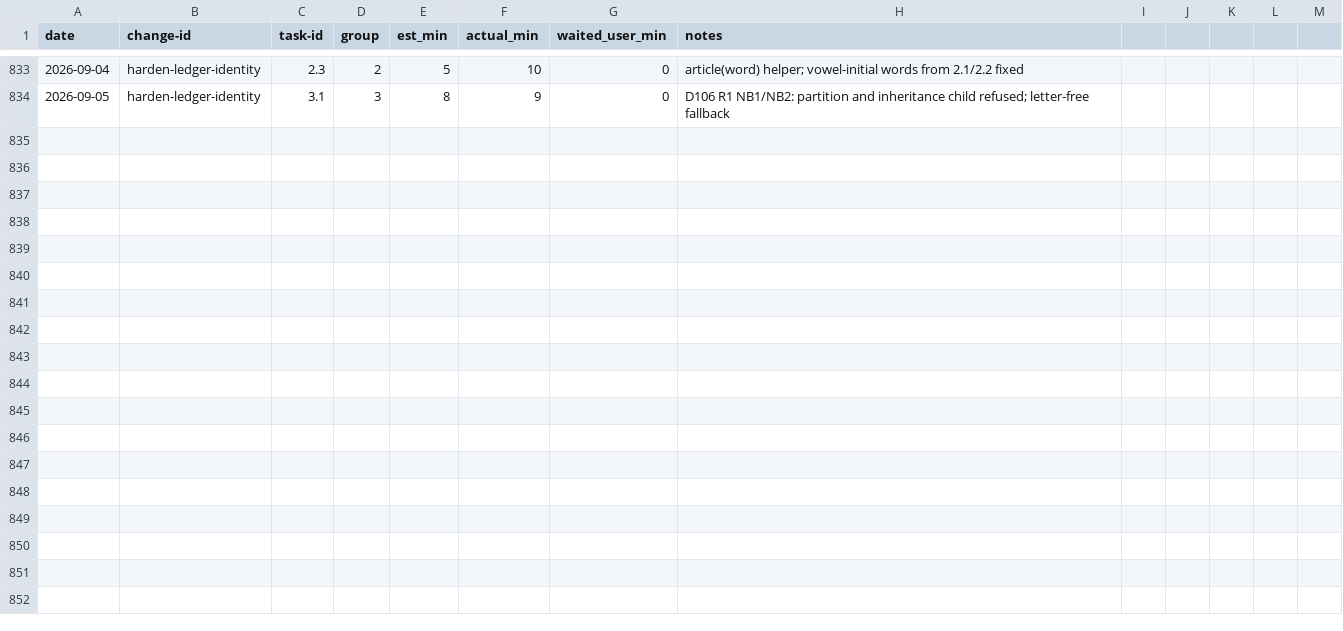
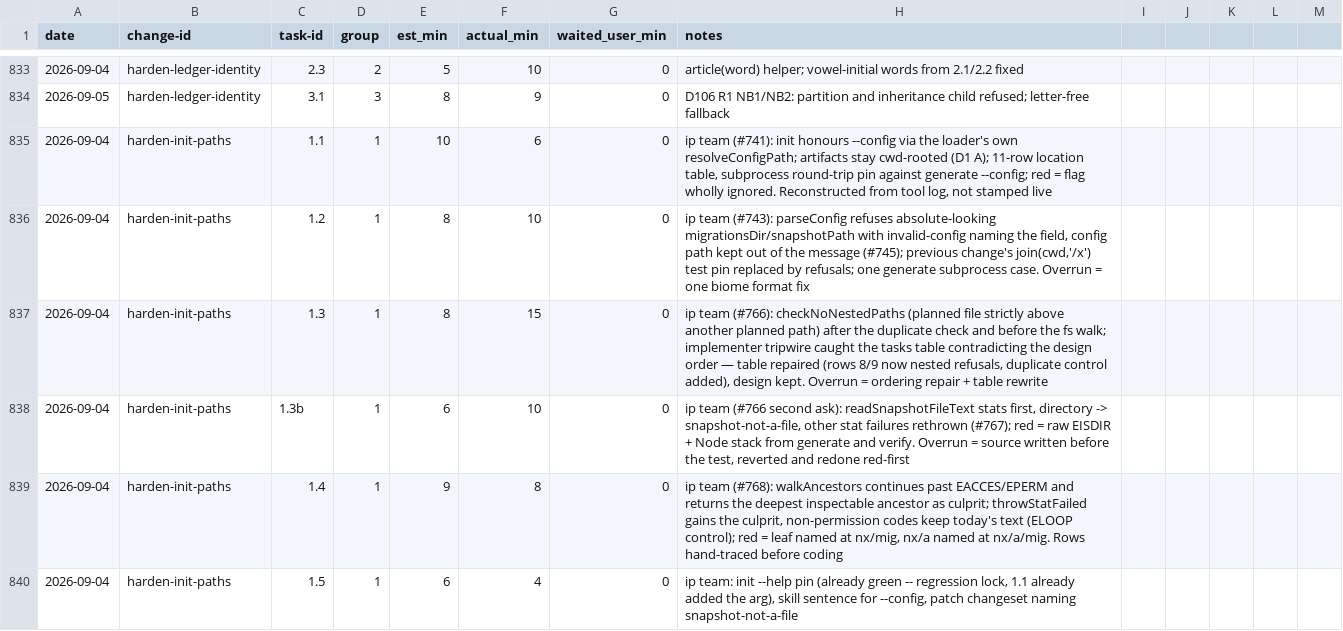
Before and after one commit to quickstart-now/hejbro, a CSV file: openspec/task-times.csv, drawn as a sheet; only a part is shown, gaps mark what is left out; the diff names each change by its address in the sheet, - before the commit and + after, or states it on an @@ line.

Commit message:
chore(openspec): close harden-init-paths group 1

```diff
--- a/openspec/task-times.csv
+++ b/openspec/task-times.csv
+row 835: 2026-09-04 | harden-init-paths | 1.1 | 1 | 10 | 6 | 0 | ip team (#741): init honours --config via the loader's own resolveConfigPath; artifacts stay cwd-rooted (D1 A); 11-row location table, subprocess round-trip pin against generate --config; red = flag wholly ignored. Reconstructed from tool log, not stamped live
+row 836: 2026-09-04 | harden-init-paths | 1.2 | 1 | 8 | 10 | 0 | ip team (#743): parseConfig refuses absolute-looking migrationsDir/snapshotPath with invalid-config naming the field, config path kept out of the message (#745); previous change's join(cwd,'/x') test pin replaced by refusals; one generate subprocess case. Overrun = one biome format fix
+row 837: 2026-09-04 | harden-init-paths | 1.3 | 1 | 8 | 15 | 0 | ip team (#766): checkNoNestedPaths (planned file strictly above another planned path) after the duplicate check and before the fs walk; implementer tripwire caught the tasks table contradicting the design order — table repaired (rows 8/9 now nested refusals, duplicate control added), design kept. Overrun = ordering repair + table rewrite
+row 838: 2026-09-04 | harden-init-paths | 1.3b | 1 | 6 | 10 | 0 | ip team (#766 second ask): readSnapshotFileText stats first, directory -> snapshot-not-a-file, other stat failures rethrown (#767); red = raw EISDIR + Node stack from generate and verify. Overrun = source written before the test, reverted and redone red-first
+row 839: 2026-09-04 | harden-init-paths | 1.4 | 1 | 9 | 8 | 0 | ip team (#768): walkAncestors continues past EACCES/EPERM and returns the deepest inspectable ancestor as culprit; throwStatFailed gains the culprit, non-permission codes keep today's text (ELOOP control); red = leaf named at nx/mig, nx/a named at nx/a/mig. Rows hand-traced before coding
+row 840: 2026-09-04 | harden-init-paths | 1.5 | 1 | 6 | 4 | 0 | ip team: init --help pin (already green -- regression lock, 1.1 already added the arg), skill sentence for --config, patch changeset naming snapshot-not-a-file
```
Also changed, not shown: 13 other files.
